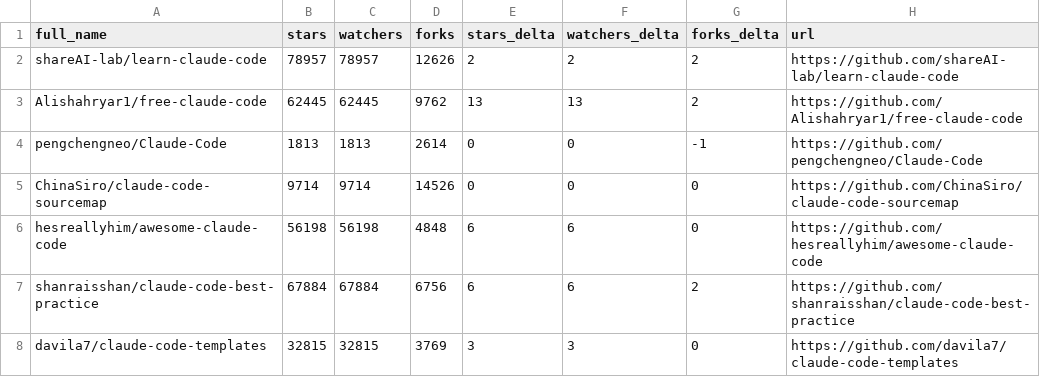
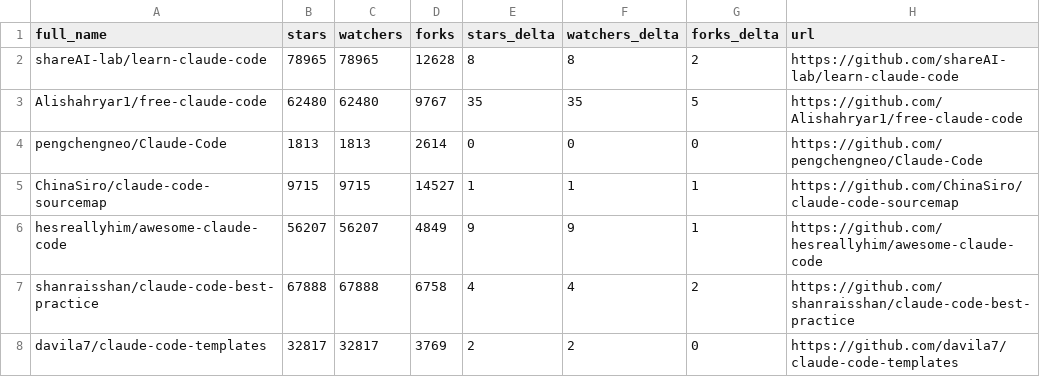
Before and after one commit to markbyrne938-crypto/awesome-claude-code, a CSV file: data/repo-ticker.csv, drawn as a sheet; only a part is shown; the diff covers the shown part only.

```diff
--- a/data/repo-ticker.csv
+++ b/data/repo-ticker.csv
@@ -1,8 +1,8 @@
 full_name,stars,watchers,forks,stars_delta,watchers_delta,forks_delta,url
-shareAI-lab/learn-claude-code,78957,78957,12626,2,2,2,https://github.com/shareAI-lab/learn-claude-code
-Alishahryar1/free-claude-code,62445,62445,9762,13,13,2,https://github.com/Alishahryar1/free-claude-code
-pengchengneo/Claude-Code,1813,1813,2614,0,0,-1,https://github.com/pengchengneo/Claude-Code
-ChinaSiro/claude-code-sourcemap,9714,9714,14526,0,0,0,https://github.com/ChinaSiro/claude-code-sourcemap
-hesreallyhim/awesome-claude-code,56198,56198,4848,6,6,0,https://github.com/hesreallyhim/awesome-claude-code
-shanraisshan/claude-code-best-practice,67884,67884,6756,6,6,2,https://github.com/shanraisshan/claude-code-best-practice
-davila7/claude-code-templates,32815,32815,3769,3,3,0,https://github.com/davila7/claude-code-templates
+shareAI-lab/learn-claude-code,78965,78965,12628,8,8,2,https://github.com/shareAI-lab/learn-claude-code
+Alishahryar1/free-claude-code,62480,62480,9767,35,35,5,https://github.com/Alishahryar1/free-claude-code
+pengchengneo/Claude-Code,1813,1813,2614,0,0,0,https://github.com/pengchengneo/Claude-Code
+ChinaSiro/claude-code-sourcemap,9715,9715,14527,1,1,1,https://github.com/ChinaSiro/claude-code-sourcemap
+hesreallyhim/awesome-claude-code,56207,56207,4849,9,9,1,https://github.com/hesreallyhim/awesome-claude-code
+shanraisshan/claude-code-best-practice,67888,67888,6758,4,4,2,https://github.com/shanraisshan/claude-code-best-practice
+davila7/claude-code-templates,32817,32817,3769,2,2,0,https://github.com/davila7/claude-code-templates
```
Also changed, not shown: 1 added row, 1 removed row, 3 moved rows and 135 edited cells elsewhere in this file, 2 other files.
